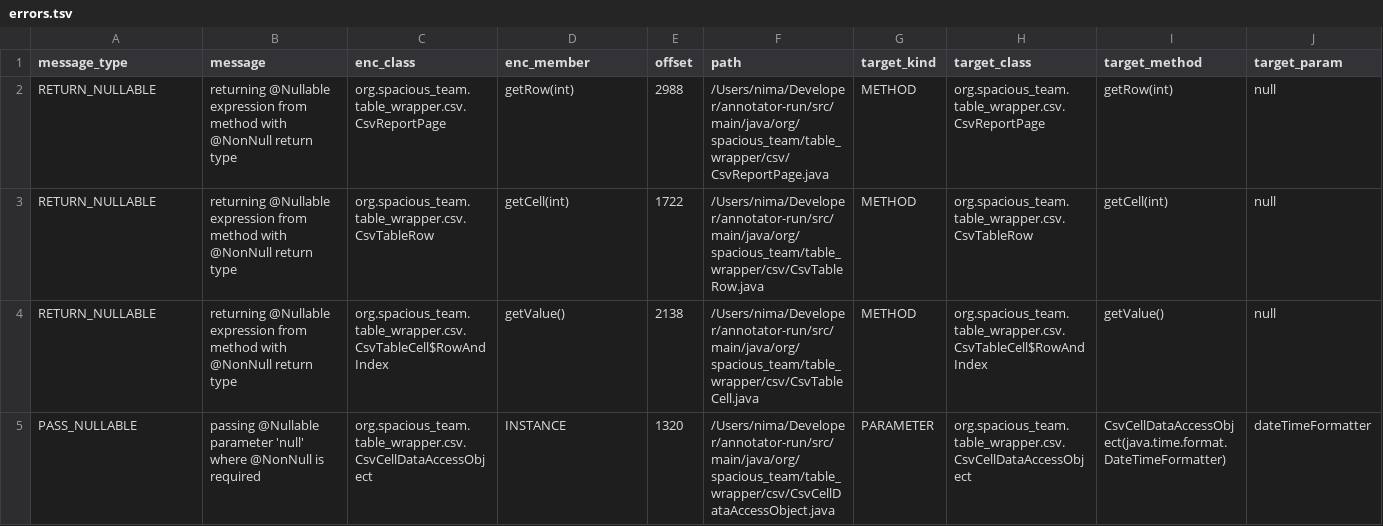
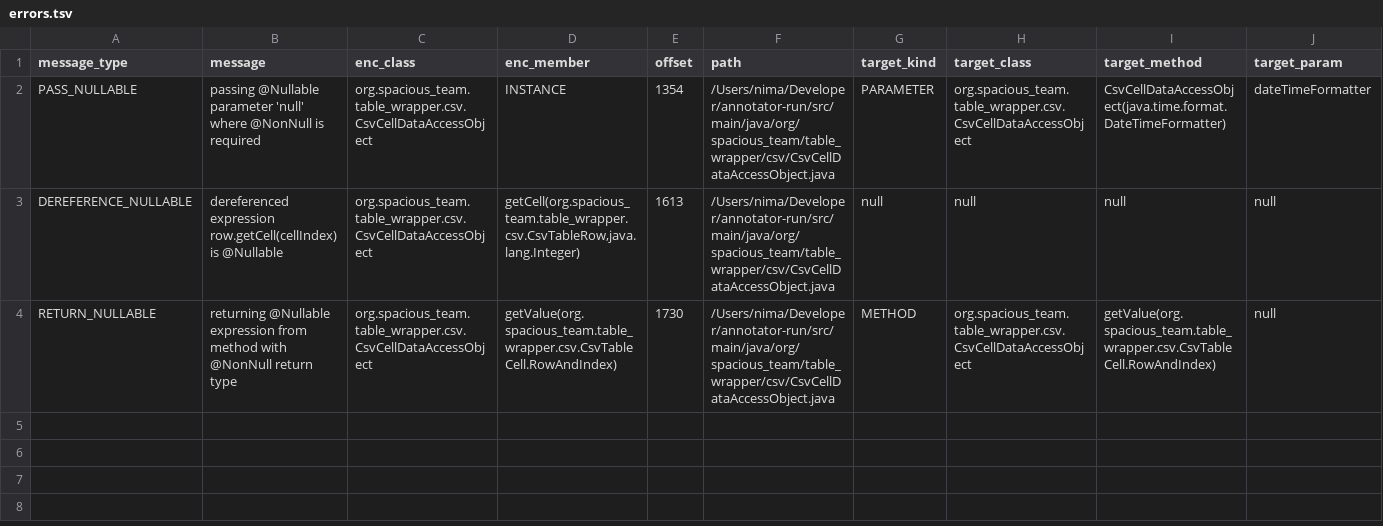
Before and after one commit to nimakarimipour/annotator-run, a TSV file: annotator-out/0/errors.tsv, drawn as a sheet; only a part is shown; removed rows and columns are numbered as before the commit, all else as after; rows hold the shown columns only; the diff names each change by its address in the sheet, - before the commit and + after, or states it on an @@ line.

```diff
--- a/annotator-out/0/errors.tsv
+++ b/annotator-out/0/errors.tsv
-row 2: RETURN_NULLABLE | returning @Nullable expression from method with @NonNull return type | org.spacious_team.table_wrapper.csv.CsvReportPage | getRow(int) | 2988 | /Users/nima/Developer/annotator-run/src/main/java/org/spacious_team/table_wrapper/csv/CsvReportPage.java | METHOD | org.spacious_team.table_wrapper.csv.CsvReportPage | getRow(int) | null
-row 3: RETURN_NULLABLE | returning @Nullable expression from method with @NonNull return type | org.spacious_team.table_wrapper.csv.CsvTableRow | getCell(int) | 1722 | /Users/nima/Developer/annotator-run/src/main/java/org/spacious_team/table_wrapper/csv/CsvTableRow.java | METHOD | org.spacious_team.table_wrapper.csv.CsvTableRow | getCell(int) | null
-row 4: RETURN_NULLABLE | returning @Nullable expression from method with @NonNull return type | org.spacious_team.table_wrapper.csv.CsvTableCell$RowAndIndex | getValue() | 2138 | /Users/nima/Developer/annotator-run/src/main/java/org/spacious_team/table_wrapper/csv/CsvTableCell.java | METHOD | org.spacious_team.table_wrapper.csv.CsvTableCell$RowAndIndex | getValue() | null
-E2 (offset): 1320
+E2 (offset): 1354
+row 3: DEREFERENCE_NULLABLE | dereferenced expression row.getCell(cellIndex) is @Nullable | org.spacious_team.table_wrapper.csv.CsvCellDataAccessObject | getCell(org.spacious_team.table_wrapper.csv.CsvTableRow,java.lang.Integer) | 1613 | /Users/nima/Developer/annotator-run/src/main/java/org/spacious_team/table_wrapper/csv/CsvCellDataAccessObject.java | null | null | null | null
+row 4: RETURN_NULLABLE | returning @Nullable expression from method with @NonNull return type | org.spacious_team.table_wrapper.csv.CsvCellDataAccessObject | getValue(org.spacious_team.table_wrapper.csv.CsvTableCell.RowAndIndex) | 1730 | /Users/nima/Developer/annotator-run/src/main/java/org/spacious_team/table_wrapper/csv/CsvCellDataAccessObject.java | METHOD | org.spacious_team.table_wrapper.csv.CsvCellDataAccessObject | getValue(org.spacious_team.table_wrapper.csv.CsvTableCell.RowAndIndex) | null
```
Also changed, not shown: annotator-out/0/field_impacted_region_map.tsv, annotator-out/0/fixes.tsv, 11 other files.
